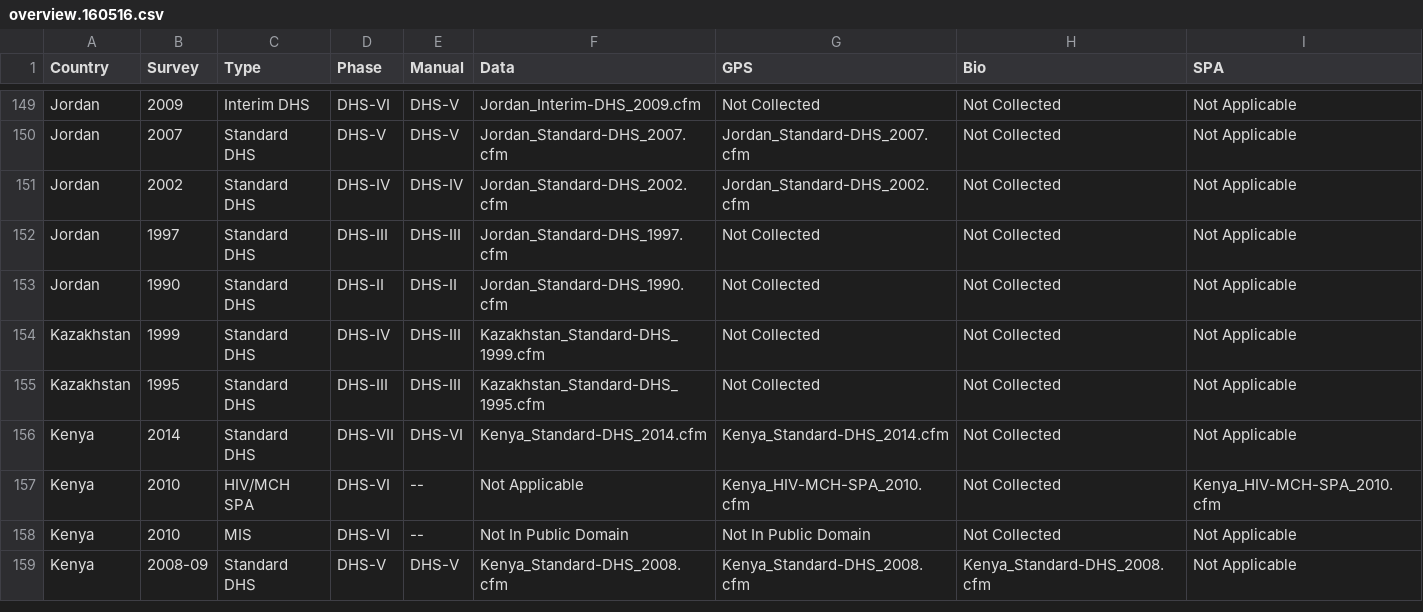
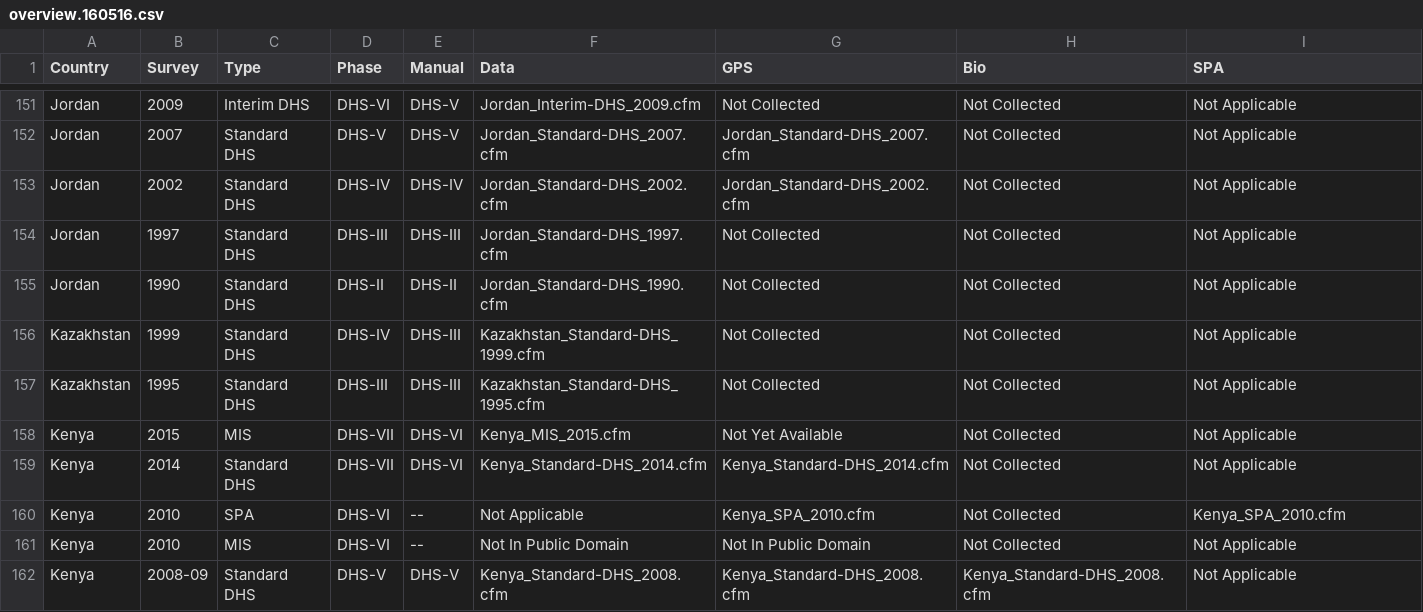
Before and after one commit to dushoff/DHS_overview, a CSV file: archive/overview.160516.csv, drawn as a sheet; only a part is shown, gaps mark what is left out; the diff covers the shown part only.

```diff
--- a/archive/overview.160516.csv
+++ b/archive/overview.160516.csv
@@ -155,4 +157,5 @@ Kazakhstan,  1999, Standard DHS, DHS-IV, DHS-III, Kazakhstan_Standard-DHS_1999.c
 Kazakhstan,  1995, Standard DHS, DHS-III, DHS-III, Kazakhstan_Standard-DHS_1995.cfm, Not Collected, Not Collected, Not Applicable
+Kenya,  2015, MIS, DHS-VII, DHS-VI, Kenya_MIS_2015.cfm, Not Yet Available, Not Collected, Not Applicable
 Kenya,  2014, Standard DHS, DHS-VII, DHS-VI, Kenya_Standard-DHS_2014.cfm, Kenya_Standard-DHS_2014.cfm, Not Collected, Not Applicable
-Kenya,  2010, HIV/MCH SPA, DHS-VI, --, Not Applicable, Kenya_HIV-MCH-SPA_2010.cfm, Not Collected, Kenya_HIV-MCH-SPA_2010.cfm
+Kenya,  2010, SPA, DHS-VI, --, Not Applicable, Kenya_SPA_2010.cfm, Not Collected, Kenya_SPA_2010.cfm
 Kenya,  2010, MIS, DHS-VI, --, Not In Public Domain, Not In Public Domain, Not Collected, Not Applicable
```
Also changed, not shown: 3 added rows and 27 edited cells elsewhere in this file, 2 other files.
